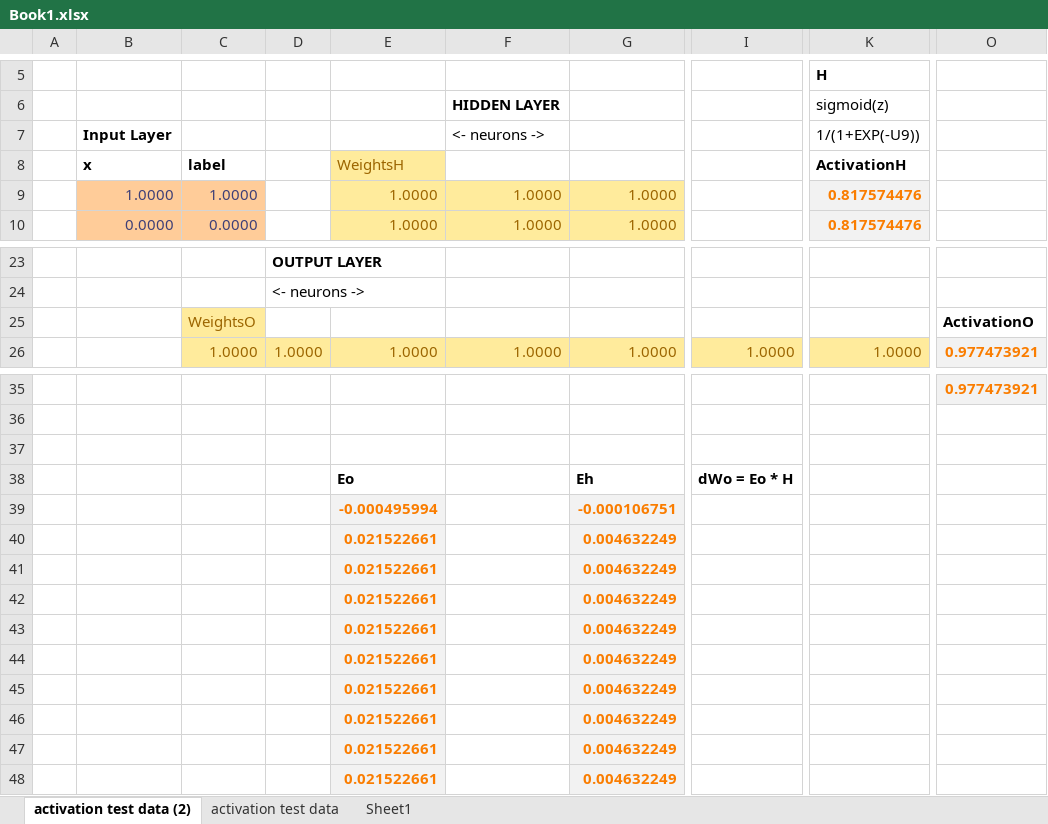
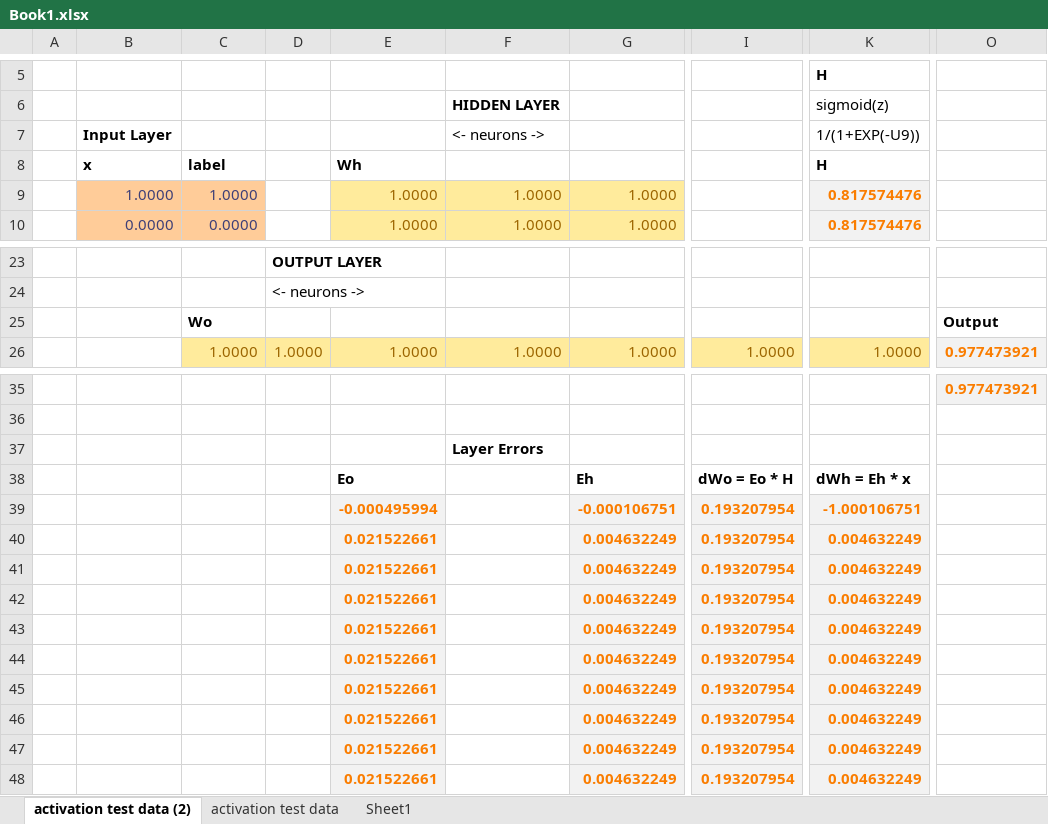
Before and after one commit to georgereimer8/neuralNetwork, an Excel workbook: docs/Book1.xlsx, sheet activation test data (2), drawn as a sheet; only a part is shown, gaps mark what is left out; values as stored, in another font and other column widths than the file's, no borders; the diff names each change by its address in the sheet, - before the commit and + after, or states it on an @@ line.

Commit message:
spreadsheet updates

```diff
--- a/docs/Book1.xlsx (sheet activation test data (2))
+++ b/docs/Book1.xlsx (sheet activation test data (2))
-E8: WeightsH
+E8: Wh
@@ E8 fill: #FFEB9C → none, bold: off → on, text colour: #9C6500 → black @@
-K8 (1/(1+EXP(-U9))): ActivationH
+K8 (1/(1+EXP(-U9))): H
-C25: WeightsO
+C25: Wo
@@ C25 fill: #FFEB9C → none, bold: off → on, text colour: #9C6500 → black @@
-O25: ActivationO
+O25: Output
-F37 (<- neurons ->): (empty)
+F37 (<- neurons ->): Layer Errors
-K38 (1/(1+EXP(-U9))): (empty)
+K38 (1/(1+EXP(-U9))): dWh = Eh * x
-I39:I48: (empty)
+I39:I48: 0.193207954
-I39:I48 fill: none
+I39:I48 fill: #F2F2F2
-K39 (1/(1+EXP(-U9))): (empty)
+K39 (1/(1+EXP(-U9))): -1.000106751
-K39:K48 fill: none
+K39:K48 fill: #F2F2F2
-K40:K48 (1/(1+EXP(-U9))): (empty)
+K40:K48 (1/(1+EXP(-U9))): 0.004632249
```
Also changed, not shown: formulas that keep their value.
